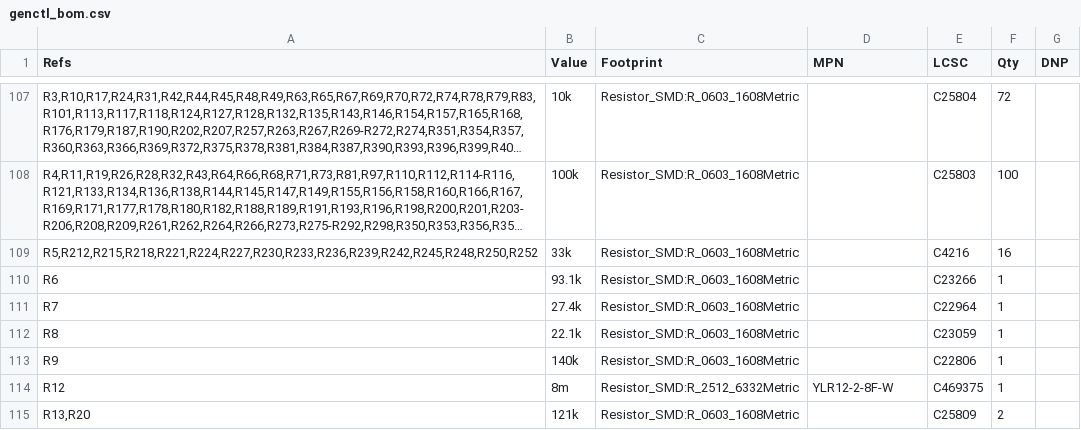
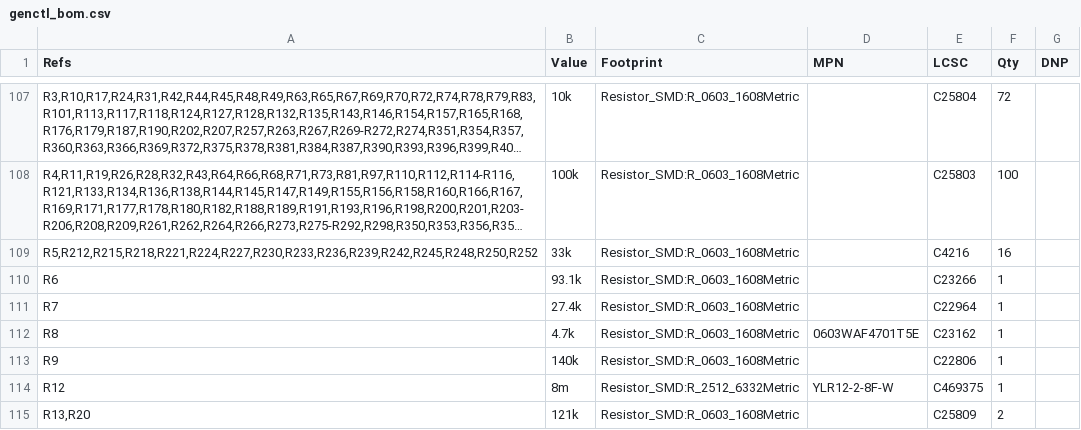
Before and after one commit to Ethan-Poag/blackstart, a CSV file: docs/genctl_bom.csv, drawn as a sheet; only a part is shown, gaps mark what is left out; long unchanged cells end in ….

```diff
--- a/docs/genctl_bom.csv
+++ b/docs/genctl_bom.csv
@@ -111,3 +111,3 @@
 "R7","27.4k","Resistor_SMD:R_0603_1608Metric","","C22964","1",""
-"R8","22.1k","Resistor_SMD:R_0603_1608Metric","","C23059","1",""
+"R8","4.7k","Resistor_SMD:R_0603_1608Metric","0603WAF4701T5E","C23162","1",""
 "R9","140k","Resistor_SMD:R_0603_1608Metric","","C22806","1",""
```
Also changed, not shown: mechanical/bom.csv, 14 other files.
